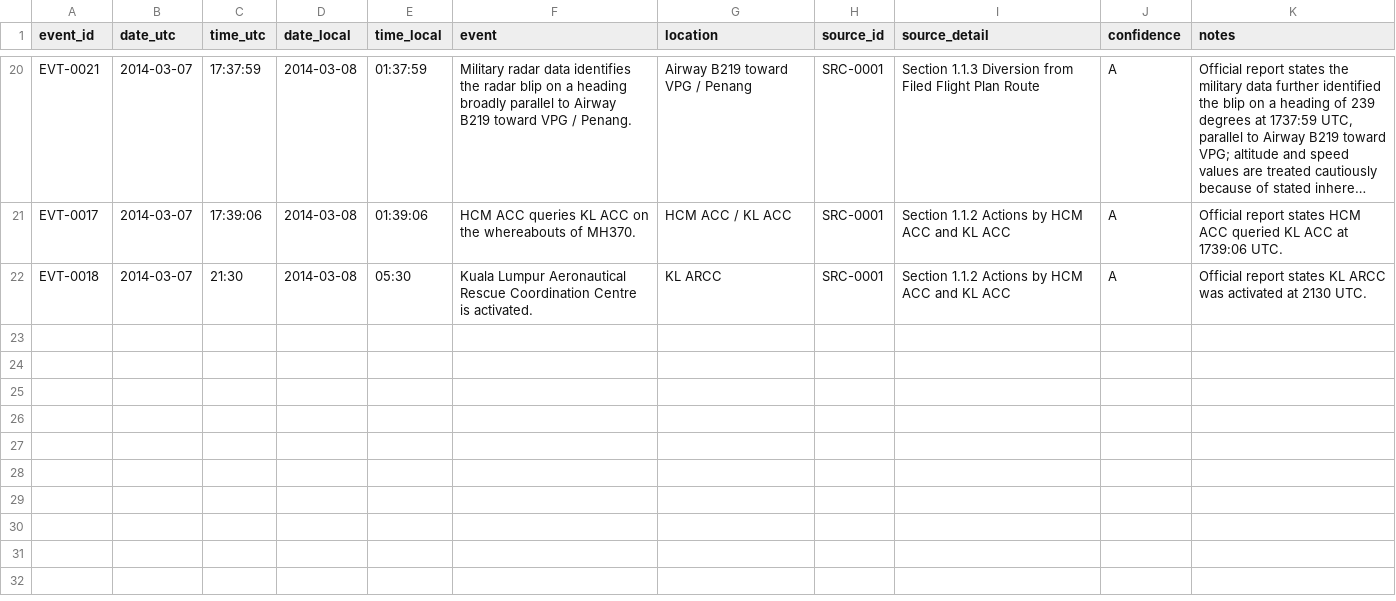
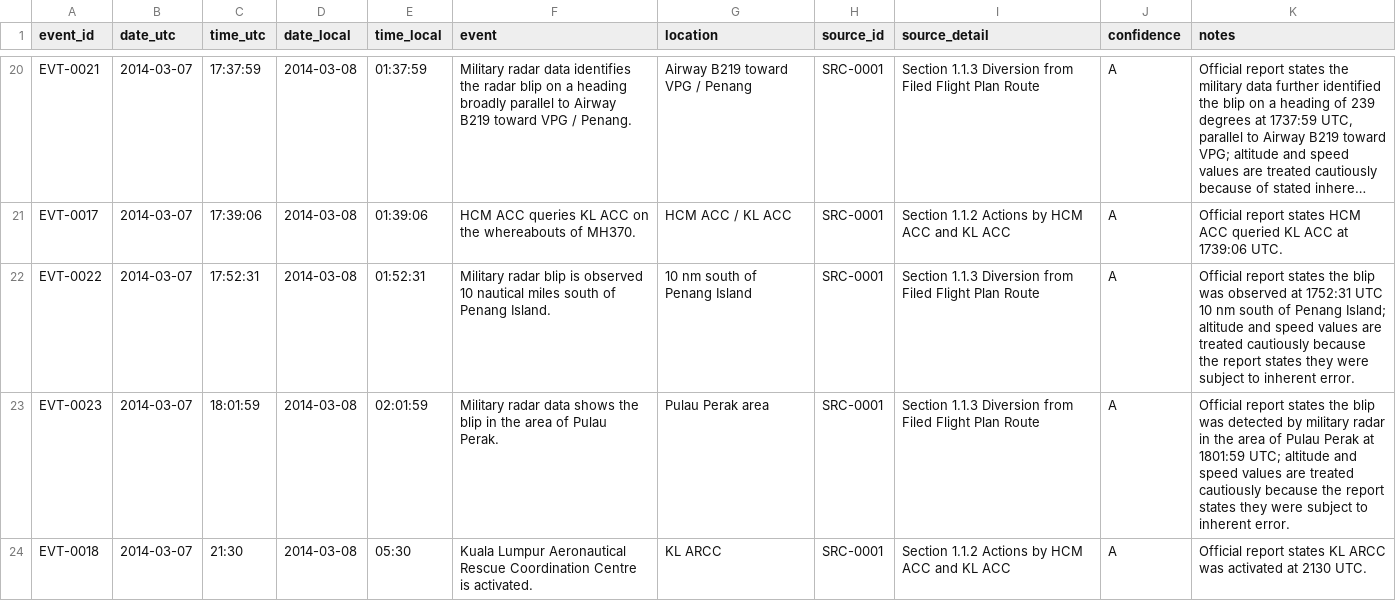
Before and after one commit to Thwantac/MH370-Interactive-Technical-Atlas, a CSV file: data/timeline.csv, drawn as a sheet; only a part is shown, gaps mark what is left out; long unchanged cells end in …; the diff names each change by its address in the sheet, - before the commit and + after, or states it on an @@ line.

Commit message:
Add military radar events near Penang and Pulau Perak

```diff
--- a/data/timeline.csv
+++ b/data/timeline.csv
+row 22: EVT-0022 | 2014-03-07 | 17:52:31 | 2014-03-08 | 01:52:31 | Military radar blip is observed 10 nautical miles south of Penang Island. | 10 nm south of Penang Island | SRC-0001 | Section 1.1.3 Diversion from Filed Flight Plan Route | A | Official report states the blip was observed at 1752:31 UTC 10 nm south of Penang Island; altitude and speed values are treated cautiously because the report states they were subject to inherent error.
+row 23: EVT-0023 | 2014-03-07 | 18:01:59 | 2014-03-08 | 02:01:59 | Military radar data shows the blip in the area of Pulau Perak. | Pulau Perak area | SRC-0001 | Section 1.1.3 Diversion from Filed Flight Plan Route | A | Official report states the blip was detected by military radar in the area of Pulau Perak at 1801:59 UTC; altitude and speed values are treated cautiously because the report states they were subject to inherent error.
```
